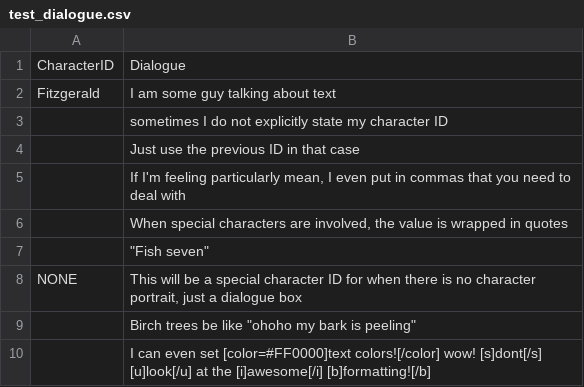
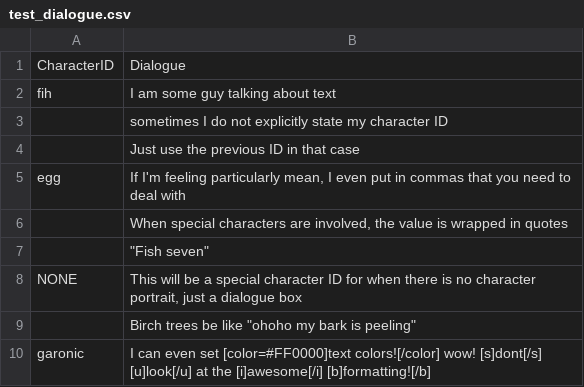
Before and after one commit to gmuGADIG/chromatica, a CSV file: systems/dialogue/data/test_dialogue.csv, drawn as a sheet.

Commit message:
Refactor Dialogue Renderer & Dialogue Starter, Create NPCData
Implements dictionary checking and loading for the character portrait, and displays the character name (ID only atm), and changes the string concatenation to use the visible_characters property instead.

```diff
--- a/systems/dialogue/data/test_dialogue.csv
+++ b/systems/dialogue/data/test_dialogue.csv
@@ -1,6 +1,6 @@
 CharacterID,Dialogue
-Fitzgerald,I am some guy talking about text
+fih,I am some guy talking about text
 ,sometimes I do not explicitly state my character ID
 ,Just use the previous ID in that case
-,"If I'm feeling particularly mean, I even put in commas that you need to deal with"
+egg,"If I'm feeling particularly mean, I even put in commas that you need to deal with"
 ,"When special characters are involved, the value is wrapped in quotes"
@@ -9,2 +9,2 @@ NONE,"This will be a special character ID for when there is no character portrai
 ,"Birch trees be like ""ohoho my bark is peeling"""
-,"I can even set [color=#FF0000]text colors![/color] wow! [s]dont[/s] [u]look[/u] at the [i]awesome[/i] [b]formatting![/b]"
+garonic,"I can even set [color=#FF0000]text colors![/color] wow! [s]dont[/s] [u]look[/u] at the [i]awesome[/i] [b]formatting![/b]"
```
Also changed, not shown: 17 other files.
